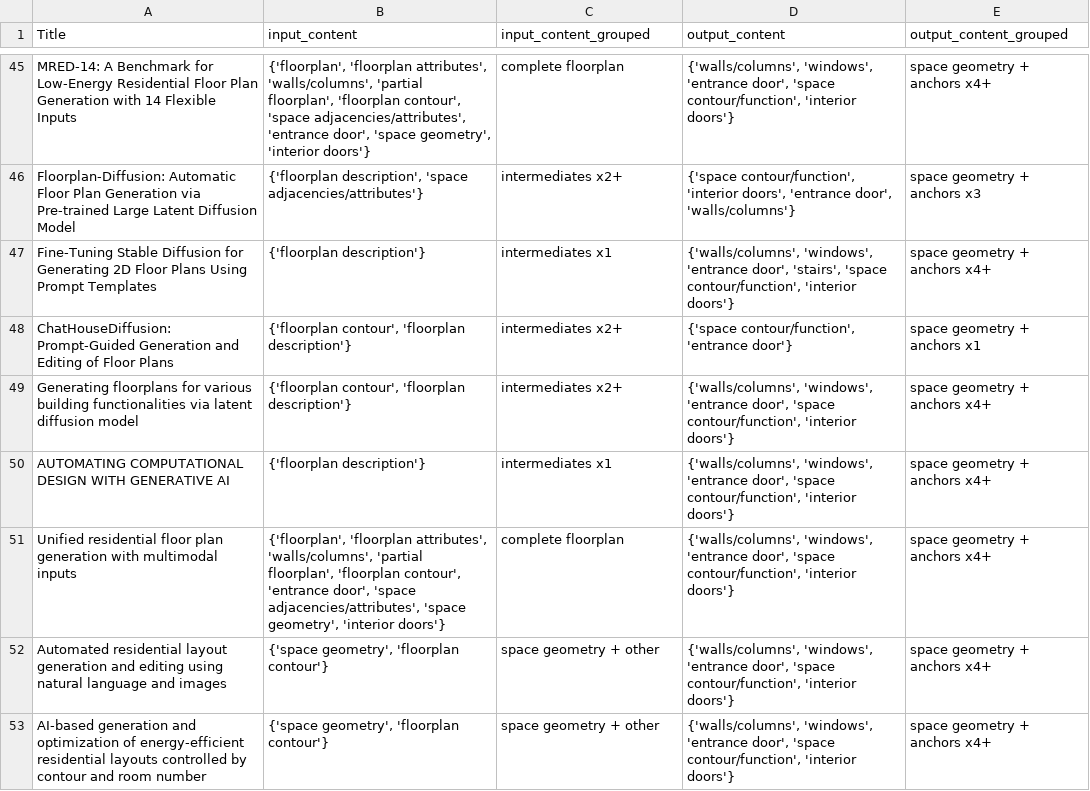
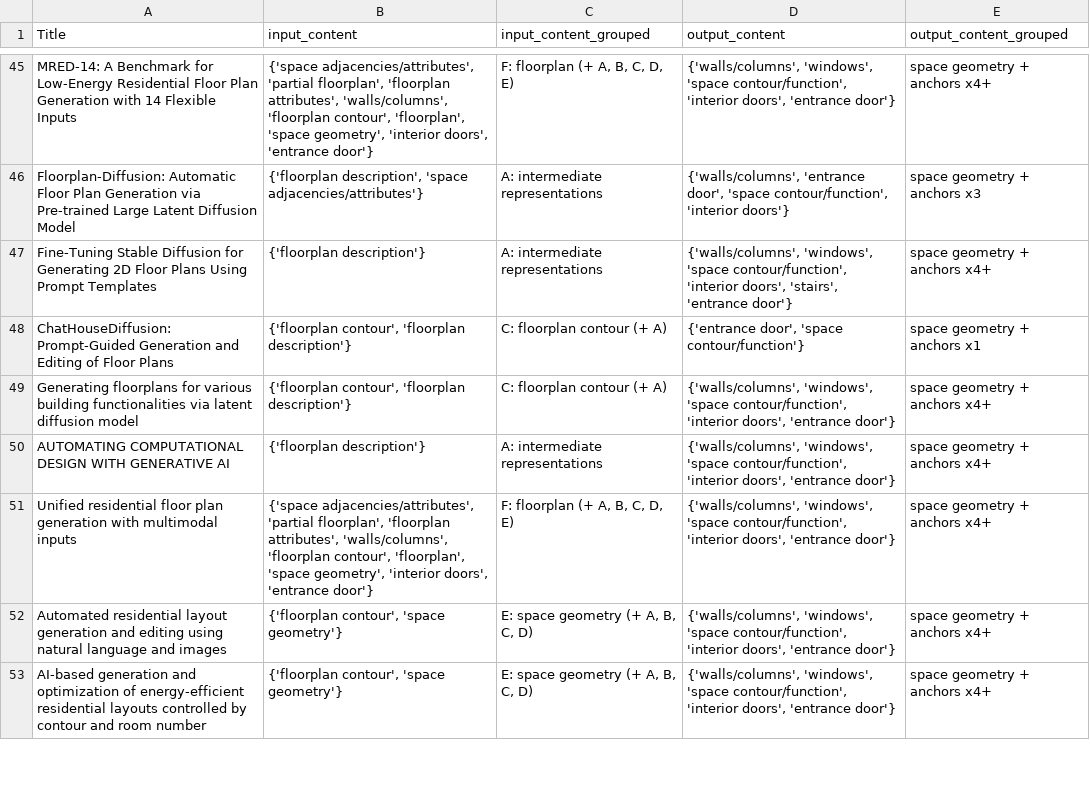
Before and after one commit to gal-dmitry/SystematicReview, a CSV file: data/results/input_output_content_groups_titles.csv, drawn as a sheet; only a part is shown, gaps mark what is left out; the diff covers the shown part only; the diff names each change by its address in the sheet, - before the commit and + after, or states it on an @@ line.

Commit message:
input/output content: updated

```diff
--- a/data/results/input_output_content_groups_titles.csv
+++ b/data/results/input_output_content_groups_titles.csv
-B45 (input_content): {'floorplan', 'floorplan attributes', 'walls/columns', 'partial floorplan', 'floorplan contour', 'space adjacencies/attributes', 'entrance door', 'space geometry', 'interior doors'}
+B45 (input_content): {'space adjacencies/attributes', 'partial floorplan', 'floorplan attributes', 'walls/columns', 'floorplan contour', 'floorplan', 'space geometry', 'interior doors', 'entrance door'}
-C45 (input_content_grouped): complete floorplan
+C45 (input_content_grouped): F: floorplan (+ A, B, C, D, E)
-D45 (output_content): {'walls/columns', 'windows', 'entrance door', 'space contour/function', 'interior doors'}
+D45 (output_content): {'walls/columns', 'windows', 'space contour/function', 'interior doors', 'entrance door'}
-C46 (input_content_grouped): intermediates x2+
+C46 (input_content_grouped): A: intermediate representations
-D46 (output_content): {'space contour/function', 'interior doors', 'entrance door', 'walls/columns'}
+D46 (output_content): {'walls/columns', 'entrance door', 'space contour/function', 'interior doors'}
-C47 (input_content_grouped): intermediates x1
+C47 (input_content_grouped): A: intermediate representations
-D47 (output_content): {'walls/columns', 'windows', 'entrance door', 'stairs', 'space contour/function', 'interior doors'}
+D47 (output_content): {'walls/columns', 'windows', 'space contour/function', 'interior doors', 'stairs', 'entrance door'}
-C48:C49 (input_content_grouped): intermediates x2+
+C48:C49 (input_content_grouped): C: floorplan contour (+ A)
-D48 (output_content): {'space contour/function', 'entrance door'}
+D48 (output_content): {'entrance door', 'space contour/function'}
-D49:D53 (output_content): {'walls/columns', 'windows', 'entrance door', 'space contour/function', 'interior doors'}
+D49:D53 (output_content): {'walls/columns', 'windows', 'space contour/function', 'interior doors', 'entrance door'}
-C50 (input_content_grouped): intermediates x1
+C50 (input_content_grouped): A: intermediate representations
-B51 (input_content): {'floorplan', 'floorplan attributes', 'walls/columns', 'partial floorplan', 'floorplan contour', 'entrance door', 'space adjacencies/attributes', 'space geometry', 'interior doors'}
+B51 (input_content): {'space adjacencies/attributes', 'partial floorplan', 'floorplan attributes', 'walls/columns', 'floorplan contour', 'floorplan', 'space geometry', 'interior doors', 'entrance door'}
-C51 (input_content_grouped): complete floorplan
+C51 (input_content_grouped): F: floorplan (+ A, B, C, D, E)
-B52:B53 (input_content): {'space geometry', 'floorplan contour'}
+B52:B53 (input_content): {'floorplan contour', 'space geometry'}
-C52:C53 (input_content_grouped): space geometry + other
+C52:C53 (input_content_grouped): E: space geometry (+ A, B, C, D)
```
Also changed, not shown: 96 edited cells elsewhere in this file, data/results/input_output_content_groups_cooc.csv, 5 other files.
